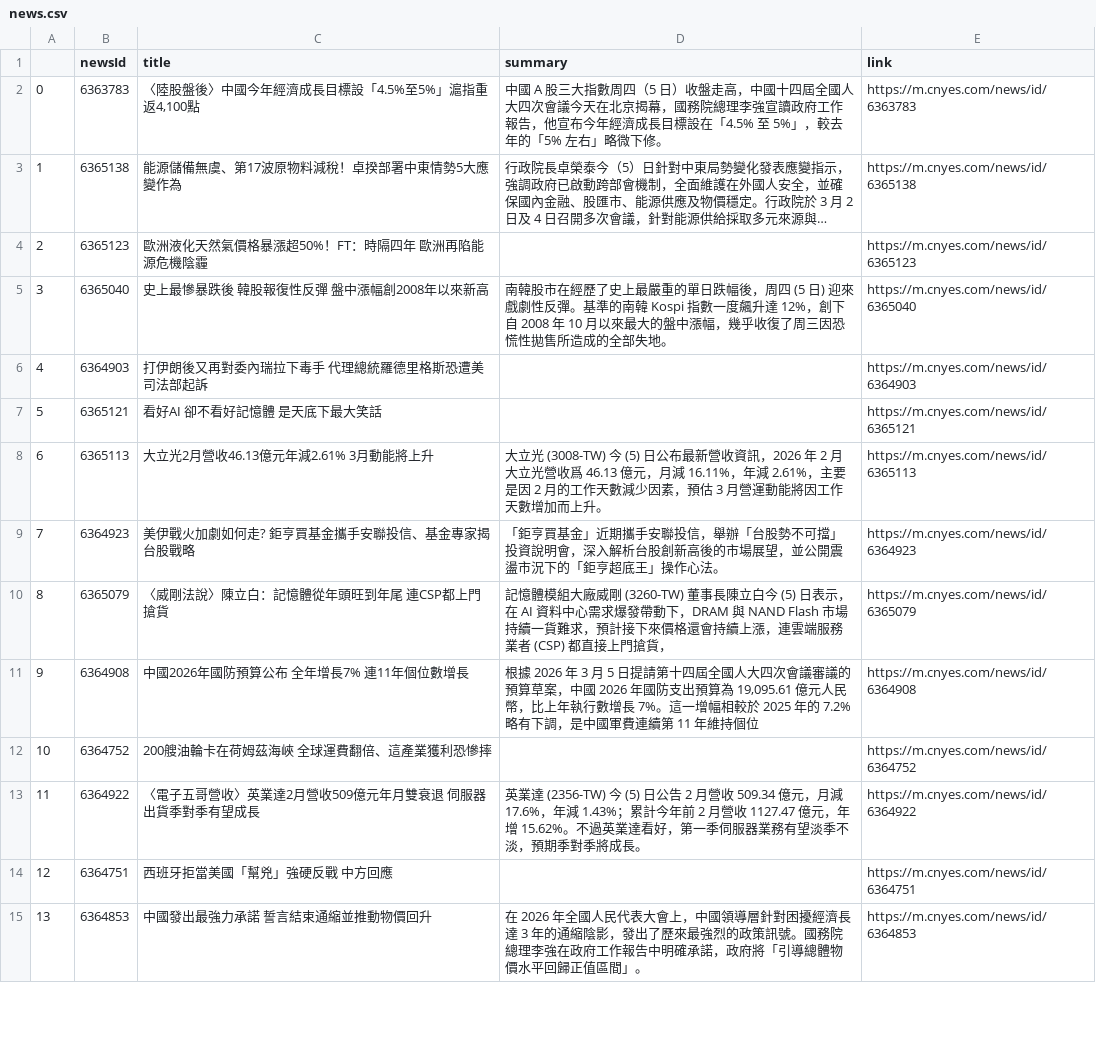
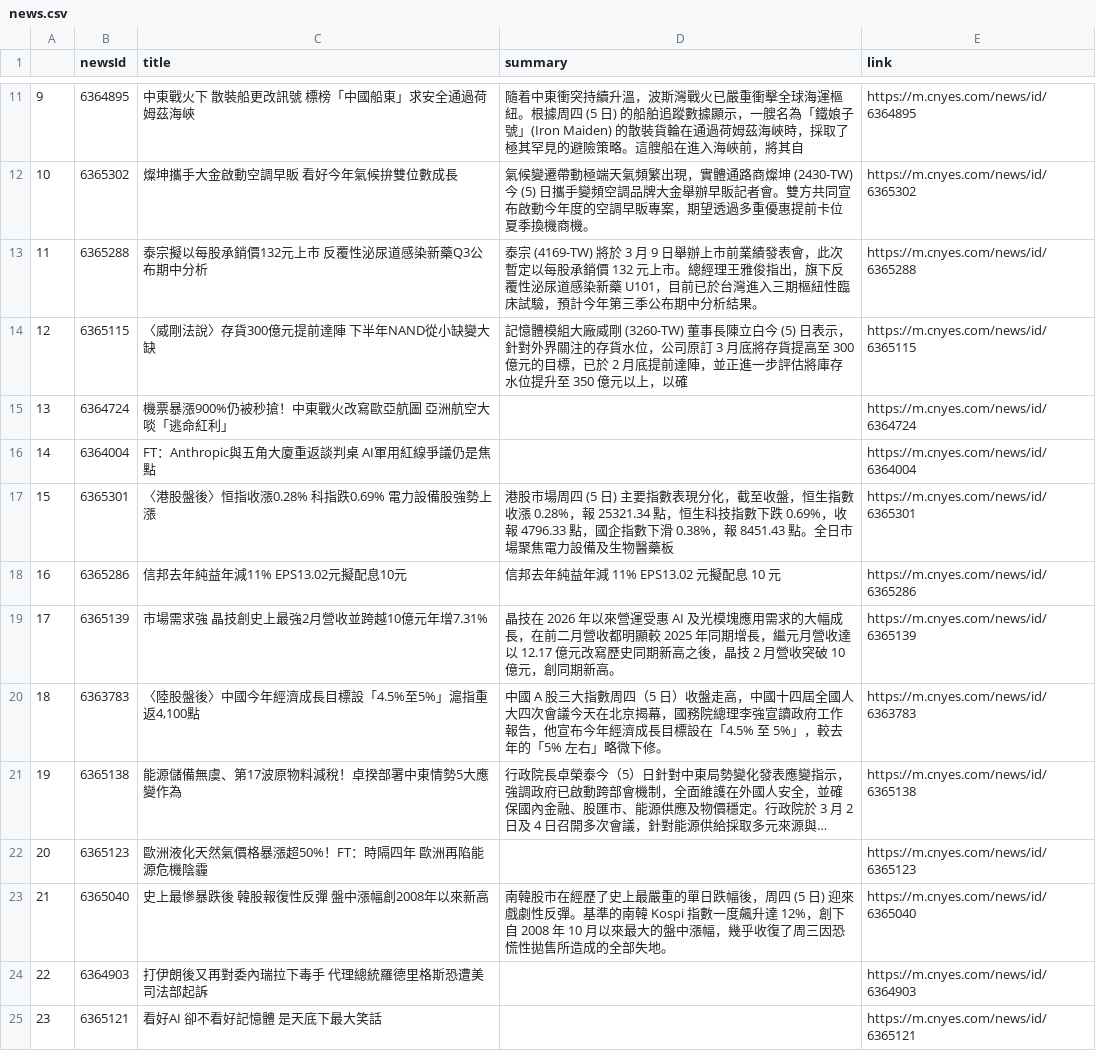
Before and after one commit to sonia9453/test_github_actions, a CSV file: news.csv, drawn as a sheet; only a part is shown, gaps mark what is left out; the shorter side is filled out with more unchanged rows; long unchanged cells end in …; addresses are those after the commit; the diff covers the shown part only; the diff names each change by its address in the sheet, - before the commit and + after, or states it on an @@ line.

Commit message:
更新鉅亨網

```diff
--- a/news.csv
+++ b/news.csv
+row 11: 9 | 6364895 | 中東戰火下 散裝船更改訊號 標榜「中國船東」求安全通過荷姆茲海峽 | 隨着中東衝突持續升溫，波斯灣戰火已嚴重衝擊全球海運樞紐。根據周四 (5 日) 的船舶追蹤數據顯示，一艘名為「鐵娘子號」(Iron Maiden) 的散裝貨輪在通過荷姆茲海峽時，採取了極其罕見的避險策略。這艘船在進入海峽前，將其自 | https://m.cnyes.com/news/id/6364895
+row 12: 10 | 6365302 | 燦坤攜手大金啟動空調早販 看好今年氣候拚雙位數成長 | 氣候變遷帶動極端天氣頻繁出現，實體通路商燦坤 (2430-TW) 今 (5) 日攜手變頻空調品牌大金舉辦早販記者會。雙方共同宣布啟動今年度的空調早販專案，期望透過多重優惠提前卡位夏季換機商機。 | https://m.cnyes.com/news/id/6365302
+row 13: 11 | 6365288 | 泰宗擬以每股承銷價132元上市 反覆性泌尿道感染新藥Q3公布期中分析 | 泰宗 (4169-TW) 將於 3 月 9 日舉辦上市前業績發表會，此次暫定以每股承銷價 132 元上市。總經理王雅俊指出，旗下反覆性泌尿道感染新藥 U101，目前已於台灣進入三期樞紐性臨床試驗，預計今年第三季公布期中分析結果。 | https://m.cnyes.com/news/id/6365288
+row 14: 12 | 6365115 | 〈威剛法說〉存貨300億元提前達陣 下半年NAND從小缺變大缺 | 記憶體模組大廠威剛 (3260-TW) 董事長陳立白今 (5) 日表示，針對外界關注的存貨水位，公司原訂 3 月底將存貨提高至 300 億元的目標，已於 2 月底提前達陣，並正進一步評估將庫存水位提升至 350 億元以上，以確 | https://m.cnyes.com/news/id/6365115
+row 15: 13 | 6364724 | 機票暴漲900%仍被秒搶！中東戰火改寫歐亞航圖 亞洲航空大啖「逃命紅利」 |  | https://m.cnyes.com/news/id/6364724
+row 16: 14 | 6364004 | FT：Anthropic與五角大廈重返談判桌 AI軍用紅線爭議仍是焦點 |  | https://m.cnyes.com/news/id/6364004
+row 17: 15 | 6365301 | 〈港股盤後〉恒指收漲0.28% 科指跌0.69% 電力設備股強勢上漲 | 港股市場周四 (5 日) 主要指數表現分化，截至收盤，恒生指數收漲 0.28%，報 25321.34 點，恒生科技指數下跌 0.69%，收報 4796.33 點，國企指數下滑 0.38%，報 8451.43 點。全日市場聚焦電力設備及生物醫藥板 | https://m.cnyes.com/news/id/6365301
+row 18: 16 | 6365286 | 信邦去年純益年減11% EPS13.02元擬配息10元 | 信邦去年純益年減 11% EPS13.02 元擬配息 10 元 | https://m.cnyes.com/news/id/6365286
+row 19: 17 | 6365139 | 市場需求強 晶技創史上最強2月營收並跨越10億元年增7.31% | 晶技在 2026 年以來營運受惠 AI 及光模塊應用需求的大幅成長，在前二月營收都明顯較 2025 年同期增長，繼元月營收達以 12.17 億元改寫歷史同期新高之後，晶技 2 月營收突破 10 億元，創同期新高。 | https://m.cnyes.com/news/id/6365139
@@ column A renumbered from row 20 down @@
```
Also changed, not shown: 9 added rows elsewhere in this file.
